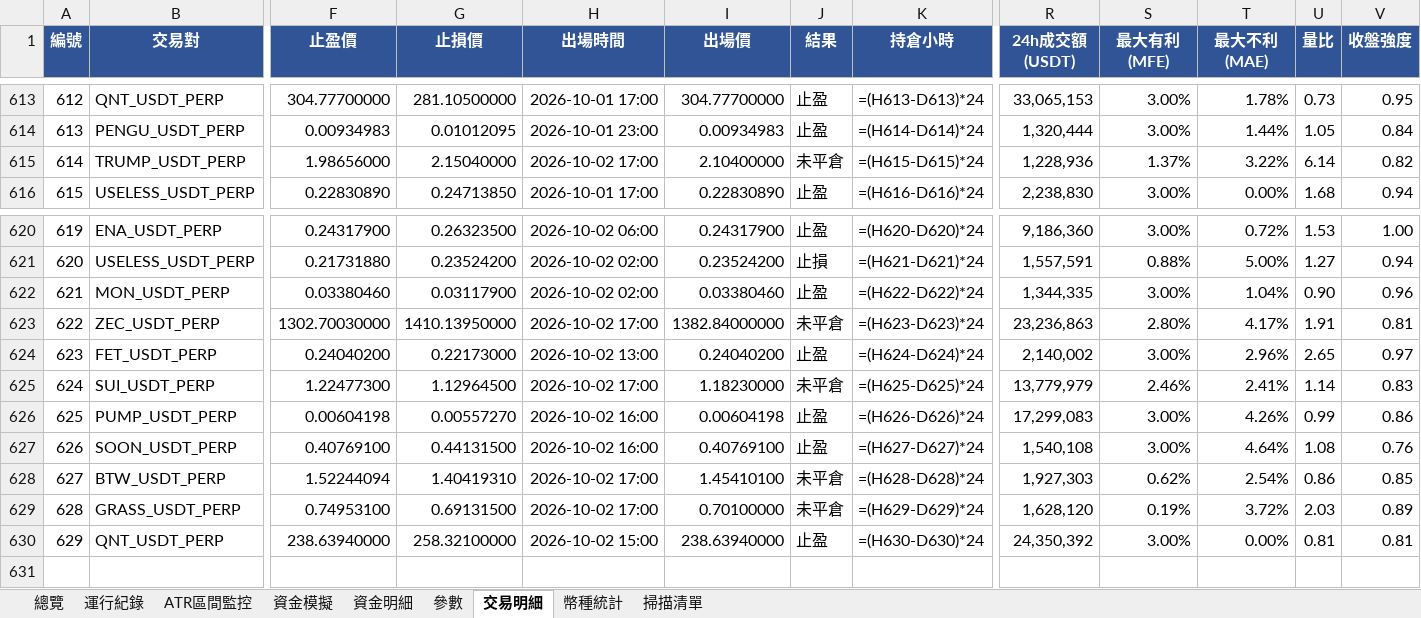
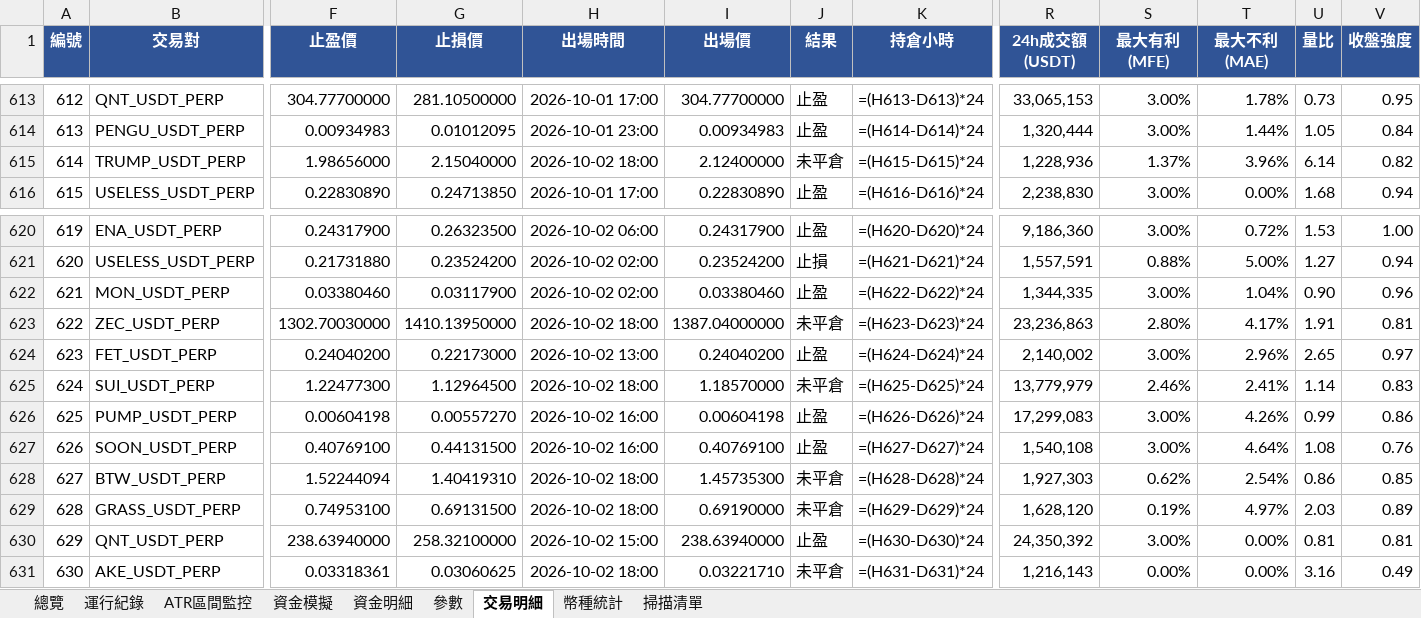
Before and after one commit to timzen43210/Crypto_Trader, an Excel workbook: output/dryrun_watch.xlsx, sheet 交易明細, drawn as a sheet; only a part is shown, gaps mark what is left out; values as stored, in another font and other column widths than the file's, no borders; formulas without a stored value are shown as written; conditional formats not drawn; rows hold the shown columns only; the diff names each change by its address in the sheet, - before the commit and + after, or states it on an @@ line.

```diff
--- a/output/dryrun_watch.xlsx (sheet 交易明細)
+++ b/output/dryrun_watch.xlsx (sheet 交易明細)
-H615 (出場時間): 2026-10-02 17:00
+H615 (出場時間): 2026-10-02 18:00
-I615 (出場價): 2.10400000
+I615 (出場價): 2.12400000
-T615 (最大不利(MAE)): 3.22%
+T615 (最大不利(MAE)): 3.96%
-H623 (出場時間): 2026-10-02 17:00
+H623 (出場時間): 2026-10-02 18:00
-I623 (出場價): 1382.84000000
+I623 (出場價): 1387.04000000
-H625 (出場時間): 2026-10-02 17:00
+H625 (出場時間): 2026-10-02 18:00
-I625 (出場價): 1.18230000
+I625 (出場價): 1.18570000
-H628:H629 (出場時間): 2026-10-02 17:00
+H628:H629 (出場時間): 2026-10-02 18:00
-I628 (出場價): 1.45410100
+I628 (出場價): 1.45735300
-I629 (出場價): 0.70100000
+I629 (出場價): 0.69190000
-T629 (最大不利(MAE)): 3.72%
+T629 (最大不利(MAE)): 4.97%
+row 631: 630 | AKE_USDT_PERP | 0.03318361 | 0.03060625 | 2026-10-02 18:00 | 0.03221710 | 未平倉 | =(H631-D631)*24 | 1,216,143 | 0.00% | 0.00% | 3.16 | 0.49
```
Also changed, not shown: sheet 幣種統計, sheet 總覽, sheet 資金明細, sheet 資金模擬, sheet 運行紀錄, sheet 參數, 1 more sheet, charts or pictures, output/dryrun_rev.xlsx, output/dryrun_rev_wide.xlsx, 4 other files.
